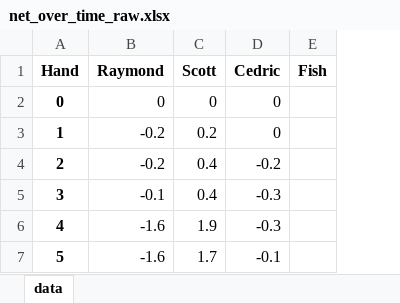
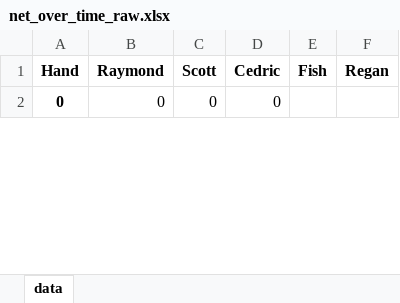
Before and after one commit to ibnerd007/Poker-Stats, an Excel workbook: Outputs/net_over_time_raw.xlsx, sheet data, drawn as a sheet; only a part is shown; values as stored, in another font and other column widths than the file's, no borders; charts and pictures not drawn; removed rows and columns are numbered as before the commit, all else as after; the diff covers the shown part only; the diff names each change by its address in the sheet, - before the commit and + after, or states it on an @@ line.

```diff
--- a/Outputs/net_over_time_raw.xlsx (sheet data)
+++ b/Outputs/net_over_time_raw.xlsx (sheet data)
+column F (Regan), empty
-row 3: 1 | -0.2 | 0.2 | 0
-row 4: 2 | -0.2 | 0.4 | -0.2
-row 5: 3 | -0.1 | 0.4 | -0.3
-row 6: 4 | -1.6 | 1.9 | -0.3
-row 7: 5 | -1.6 | 1.7 | -0.1
```
Also changed, not shown: other rows of this sheet, charts or pictures, Outputs/net_over_time_avg.xlsx, Outputs/stacks_over_time_avg.xlsx, 8 other files.
